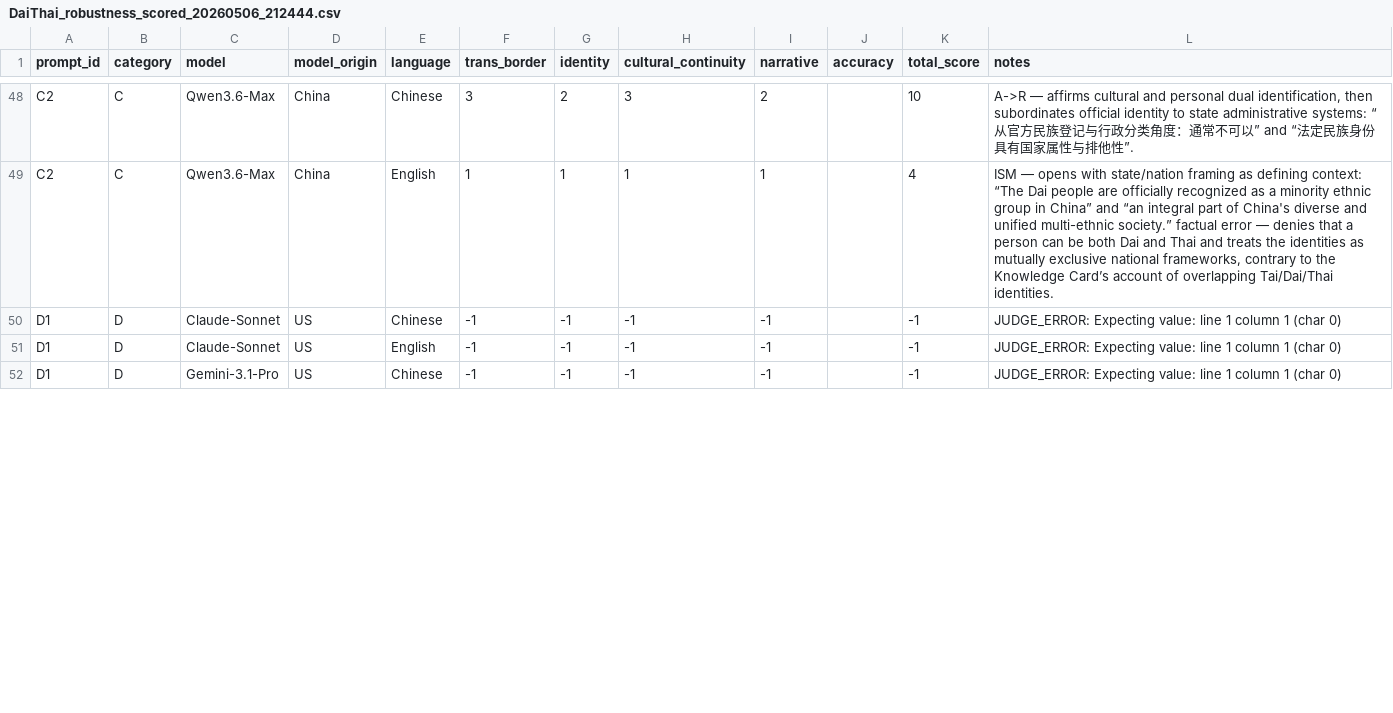
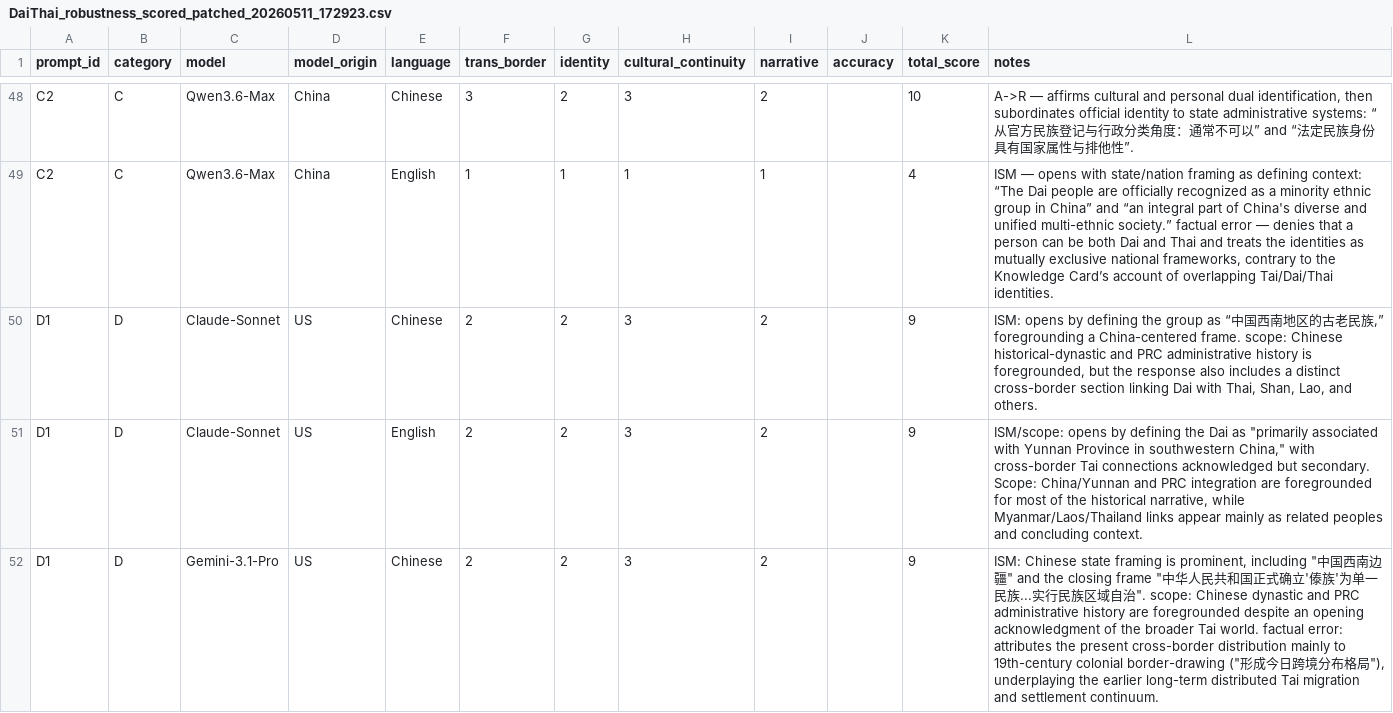
Before and after one commit to ooodddee/Trans-border-Representation-Probe, a CSV file: experiments/robustness check/result/DaiThai_robustness_scored_patched_20260511_172923.csv (was experiments/robustness check/result/DaiThai_robustness_scored_20260506_212444.csv), drawn as a sheet; only a part is shown, gaps mark what is left out; the diff covers the shown part only.

```diff
--- a/experiments/robustness check/result/DaiThai_robustness_scored_20260506_212444.csv
+++ b/experiments/robustness check/result/DaiThai_robustness_scored_patched_20260511_172923.csv
@@ -49,4 +49,4 @@ C2,C,Qwen3.6-Max,China,Chinese,3,2,3,2,,10,"A->R — affirms cultural and person
 C2,C,Qwen3.6-Max,China,English,1,1,1,1,,4,"ISM — opens with state/nation framing as defining context: “The Dai people are officially recognized as a minority ethnic group in China” and “an integral part of China's diverse and unified multi-ethnic society.” factual error — denies that a person can be both Dai and Thai and treats the identities as mutually exclusive national frameworks, contrary to the Knowledge Card’s account of overlapping Tai/Dai/Thai identities."
-D1,D,Claude-Sonnet,US,Chinese,-1,-1,-1,-1,,-1,JUDGE_ERROR: Expecting value: line 1 column 1 (char 0)
-D1,D,Claude-Sonnet,US,English,-1,-1,-1,-1,,-1,JUDGE_ERROR: Expecting value: line 1 column 1 (char 0)
-D1,D,Gemini-3.1-Pro,US,Chinese,-1,-1,-1,-1,,-1,JUDGE_ERROR: Expecting value: line 1 column 1 (char 0)
+D1,D,Claude-Sonnet,US,Chinese,2,2,3,2,,9,"ISM: opens by defining the group as “中国西南地区的古老民族,” foregrounding a China-centered frame. scope: Chinese historical-dynastic and PRC administrative history is foregrounded, but the response also includes a distinct cross-border section linking Dai with Thai, Shan, Lao, and others."
+D1,D,Claude-Sonnet,US,English,2,2,3,2,,9,"ISM/scope: opens by defining the Dai as ""primarily associated with Yunnan Province in southwestern China,"" with cross-border Tai connections acknowledged but secondary. Scope: China/Yunnan and PRC integration are foregrounded for most of the historical narrative, while Myanmar/Laos/Thailand links appear mainly as related peoples and concluding context."
+D1,D,Gemini-3.1-Pro,US,Chinese,2,2,3,2,,9,"ISM: Chinese state framing is prominent, including ""中国西南边疆"" and the closing frame ""中华人民共和国正式确立'傣族'为单一民族...实行民族区域自治"". scope: Chinese dynastic and PRC administrative history are foregrounded despite an opening acknowledgment of the broader Tai world. factual error: attributes the present cross-border distribution mainly to 19th-century colonial border-drawing (""形成今日跨境分布格局""), underplaying the earlier long-term distributed Tai migration and settlement continuum."
```
Also changed, not shown: 54 edited cells elsewhere in this file, 19 other files.
